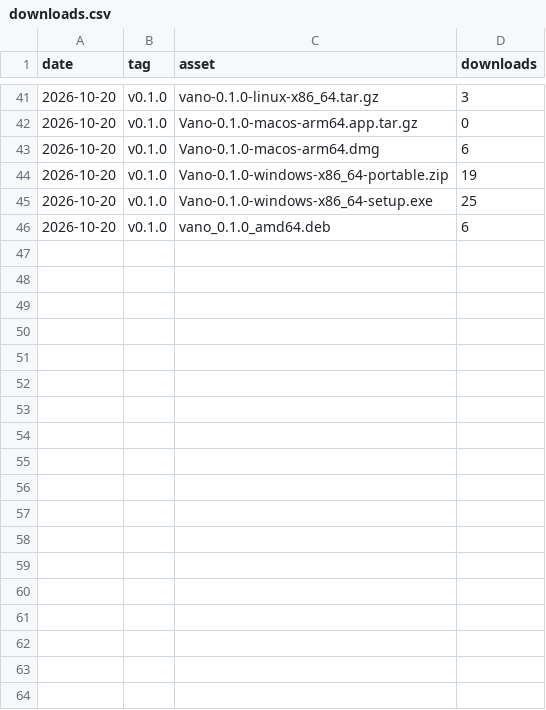
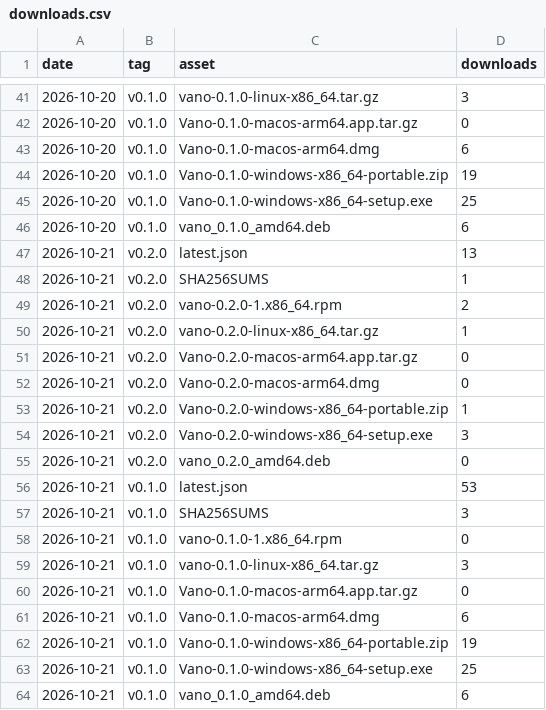
Before and after one commit to tanisperez/vano, a CSV file: downloads.csv, drawn as a sheet; only a part is shown, gaps mark what is left out; the diff names each change by its address in the sheet, - before the commit and + after, or states it on an @@ line.

```diff
--- a/downloads.csv
+++ b/downloads.csv
+row 47: 2026-10-21 | v0.2.0 | latest.json | 13
+row 48: 2026-10-21 | v0.2.0 | SHA256SUMS | 1
+row 49: 2026-10-21 | v0.2.0 | vano-0.2.0-1.x86_64.rpm | 2
+row 50: 2026-10-21 | v0.2.0 | vano-0.2.0-linux-x86_64.tar.gz | 1
+row 51: 2026-10-21 | v0.2.0 | Vano-0.2.0-macos-arm64.app.tar.gz | 0
+row 52: 2026-10-21 | v0.2.0 | Vano-0.2.0-macos-arm64.dmg | 0
+row 53: 2026-10-21 | v0.2.0 | Vano-0.2.0-windows-x86_64-portable.zip | 1
+row 54: 2026-10-21 | v0.2.0 | Vano-0.2.0-windows-x86_64-setup.exe | 3
+row 55: 2026-10-21 | v0.2.0 | vano_0.2.0_amd64.deb | 0
+row 56: 2026-10-21 | v0.1.0 | latest.json | 53
+row 57: 2026-10-21 | v0.1.0 | SHA256SUMS | 3
+row 58: 2026-10-21 | v0.1.0 | vano-0.1.0-1.x86_64.rpm | 0
+row 59: 2026-10-21 | v0.1.0 | vano-0.1.0-linux-x86_64.tar.gz | 3
+row 60: 2026-10-21 | v0.1.0 | Vano-0.1.0-macos-arm64.app.tar.gz | 0
+row 61: 2026-10-21 | v0.1.0 | Vano-0.1.0-macos-arm64.dmg | 6
+row 62: 2026-10-21 | v0.1.0 | Vano-0.1.0-windows-x86_64-portable.zip | 19
+row 63: 2026-10-21 | v0.1.0 | Vano-0.1.0-windows-x86_64-setup.exe | 25
+row 64: 2026-10-21 | v0.1.0 | vano_0.1.0_amd64.deb | 6
```
Also changed, not shown: traffic/clones.csv, traffic/paths.csv, 3 other files.
